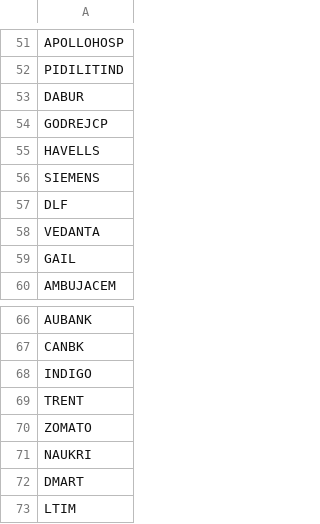
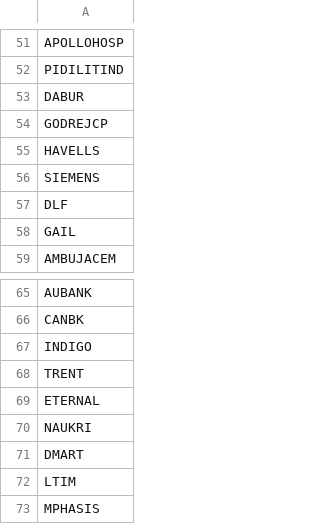
Before and after one commit to toby543/paper-trading, a CSV file: data/universe_nifty500.csv, drawn as a sheet; only a part is shown, gaps mark what is left out; the shorter side is filled out with more unchanged rows.

```diff
--- a/data/universe_nifty500.csv
+++ b/data/universe_nifty500.csv
@@ -57,3 +57,2 @@ SIEMENS
 DLF
-VEDANTA
 GAIL
@@ -69,3 +68,3 @@ INDIGO
 TRENT
-ZOMATO
+ETERNAL
 NAUKRI
```
Also changed, not shown: data/universe.csv.
